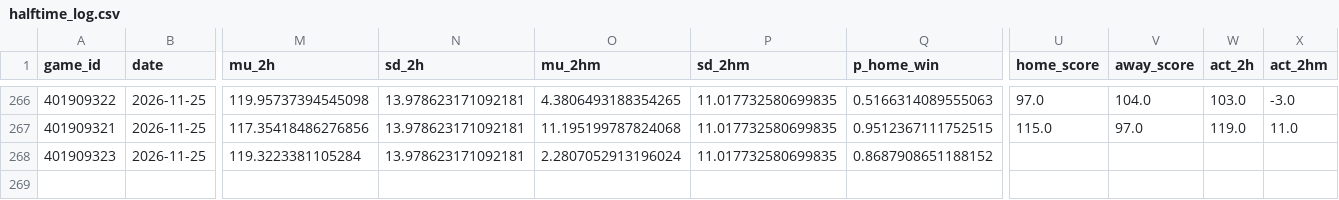
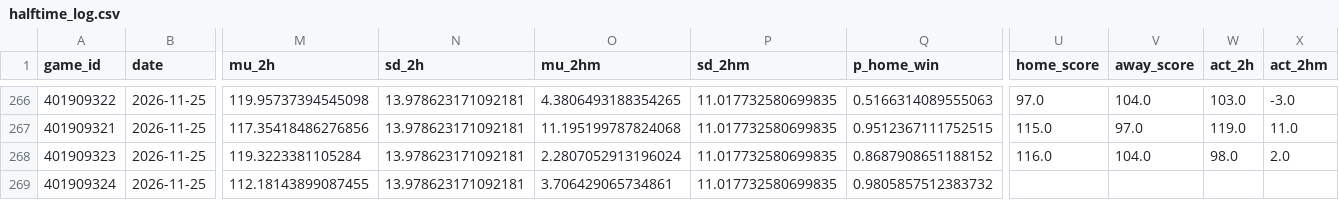
Before and after one commit to quintonmwilson/nba-model, a CSV file: model/halftime_log.csv, drawn as a sheet; only a part is shown, gaps mark what is left out; rows hold the shown columns only; the diff names each change by its address in the sheet, - before the commit and + after, or states it on an @@ line.

```diff
--- a/model/halftime_log.csv
+++ b/model/halftime_log.csv
-U268 (home_score): (empty)
+U268 (home_score): 116.0
-V268 (away_score): (empty)
+V268 (away_score): 104.0
-W268 (act_2h): (empty)
+W268 (act_2h): 98.0
-X268 (act_2hm): (empty)
+X268 (act_2hm): 2.0
+row 269: 401909324 | 2026-11-25 | 112.18143899087455 | 13.978623171092181 | 3.706429065734861 | 11.017732580699835 | 0.9805857512383732
```
Also changed, not shown: 1 other file.
